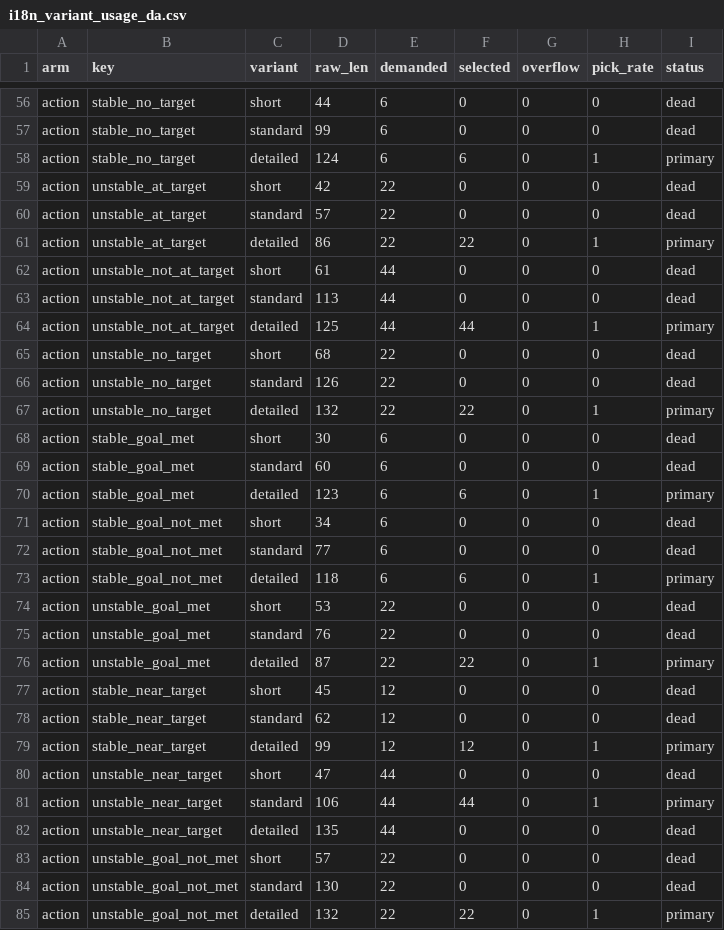
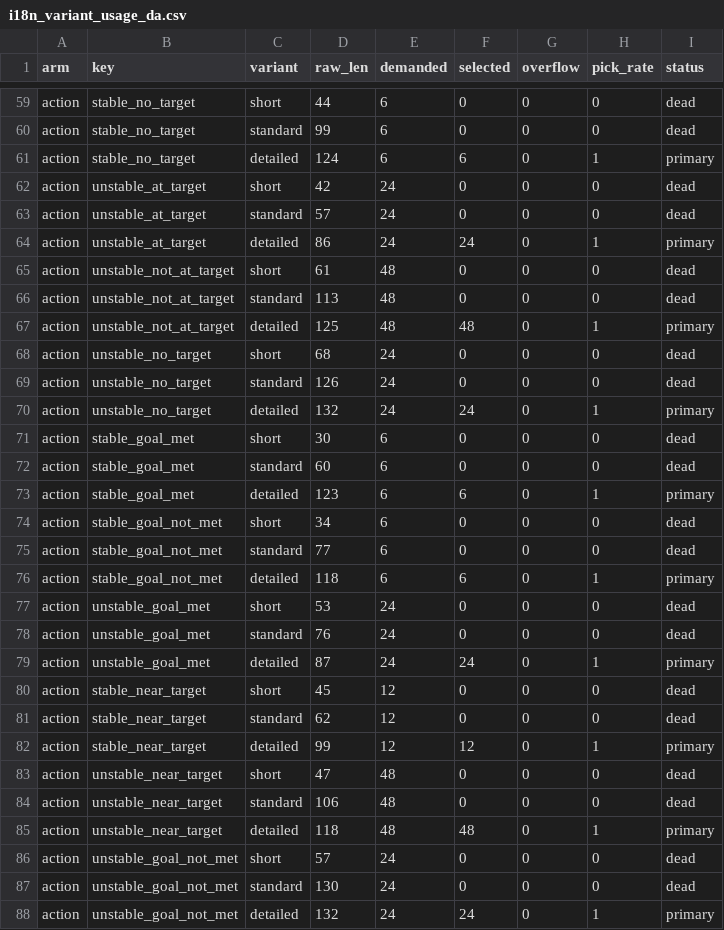
Before and after one commit to johanreventlow/BFHcharts, a CSV file: dev/i18n_variant_usage_da.csv, drawn as a sheet; only a part is shown, gaps mark what is left out; the diff covers the shown part only.

```diff
--- a/dev/i18n_variant_usage_da.csv
+++ b/dev/i18n_variant_usage_da.csv
@@ -58,11 +61,11 @@
 "action","stable_no_target","detailed",124,6,6,0,1,"primary"
-"action","unstable_at_target","short",42,22,0,0,0,"dead"
-"action","unstable_at_target","standard",57,22,0,0,0,"dead"
-"action","unstable_at_target","detailed",86,22,22,0,1,"primary"
-"action","unstable_not_at_target","short",61,44,0,0,0,"dead"
-"action","unstable_not_at_target","standard",113,44,0,0,0,"dead"
-"action","unstable_not_at_target","detailed",125,44,44,0,1,"primary"
-"action","unstable_no_target","short",68,22,0,0,0,"dead"
-"action","unstable_no_target","standard",126,22,0,0,0,"dead"
-"action","unstable_no_target","detailed",132,22,22,0,1,"primary"
+"action","unstable_at_target","short",42,24,0,0,0,"dead"
+"action","unstable_at_target","standard",57,24,0,0,0,"dead"
+"action","unstable_at_target","detailed",86,24,24,0,1,"primary"
+"action","unstable_not_at_target","short",61,48,0,0,0,"dead"
+"action","unstable_not_at_target","standard",113,48,0,0,0,"dead"
+"action","unstable_not_at_target","detailed",125,48,48,0,1,"primary"
+"action","unstable_no_target","short",68,24,0,0,0,"dead"
+"action","unstable_no_target","standard",126,24,0,0,0,"dead"
+"action","unstable_no_target","detailed",132,24,24,0,1,"primary"
 "action","stable_goal_met","short",30,6,0,0,0,"dead"
@@ -73,5 +76,5 @@
 "action","stable_goal_not_met","detailed",118,6,6,0,1,"primary"
-"action","unstable_goal_met","short",53,22,0,0,0,"dead"
-"action","unstable_goal_met","standard",76,22,0,0,0,"dead"
-"action","unstable_goal_met","detailed",87,22,22,0,1,"primary"
+"action","unstable_goal_met","short",53,24,0,0,0,"dead"
+"action","unstable_goal_met","standard",76,24,0,0,0,"dead"
+"action","unstable_goal_met","detailed",87,24,24,0,1,"primary"
 "action","stable_near_target","short",45,12,0,0,0,"dead"
@@ -79,7 +82,7 @@
 "action","stable_near_target","detailed",99,12,12,0,1,"primary"
-"action","unstable_near_target","short",47,44,0,0,0,"dead"
-"action","unstable_near_target","standard",106,44,44,0,1,"primary"
-"action","unstable_near_target","detailed",135,44,0,0,0,"dead"
-"action","unstable_goal_not_met","short",57,22,0,0,0,"dead"
-"action","unstable_goal_not_met","standard",130,22,0,0,0,"dead"
-"action","unstable_goal_not_met","detailed",132,22,22,0,1,"primary"
+"action","unstable_near_target","short",47,48,0,0,0,"dead"
+"action","unstable_near_target","standard",106,48,0,0,0,"dead"
+"action","unstable_near_target","detailed",118,48,48,0,1,"primary"
+"action","unstable_goal_not_met","short",57,24,0,0,0,"dead"
+"action","unstable_goal_not_met","standard",130,24,0,0,0,"dead"
+"action","unstable_goal_not_met","detailed",132,24,24,0,1,"primary"
```
Also changed, not shown: 3 added rows and 24 edited cells elsewhere in this file, dev/i18n_budget_scenarios_da.csv, 6 other files.
